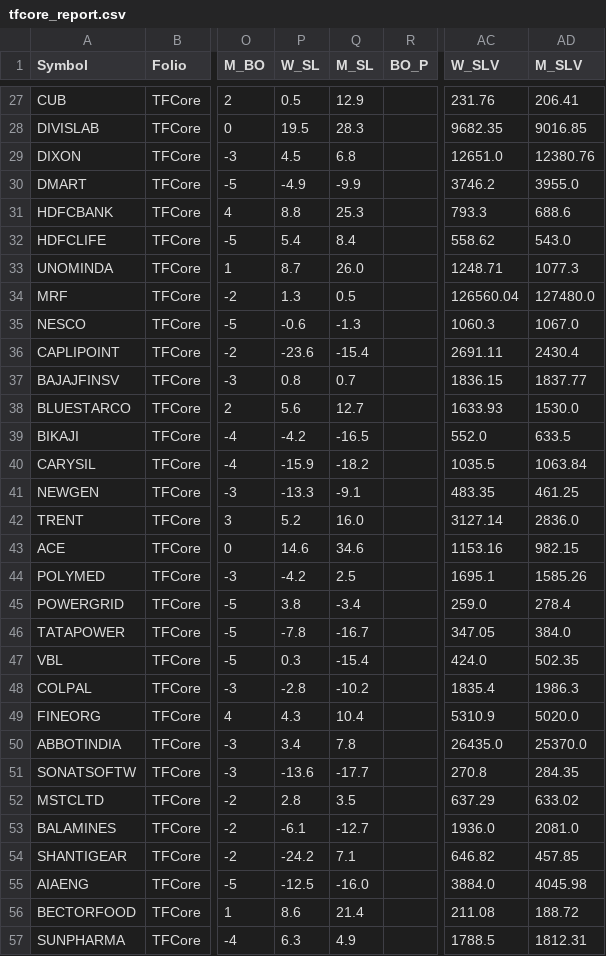
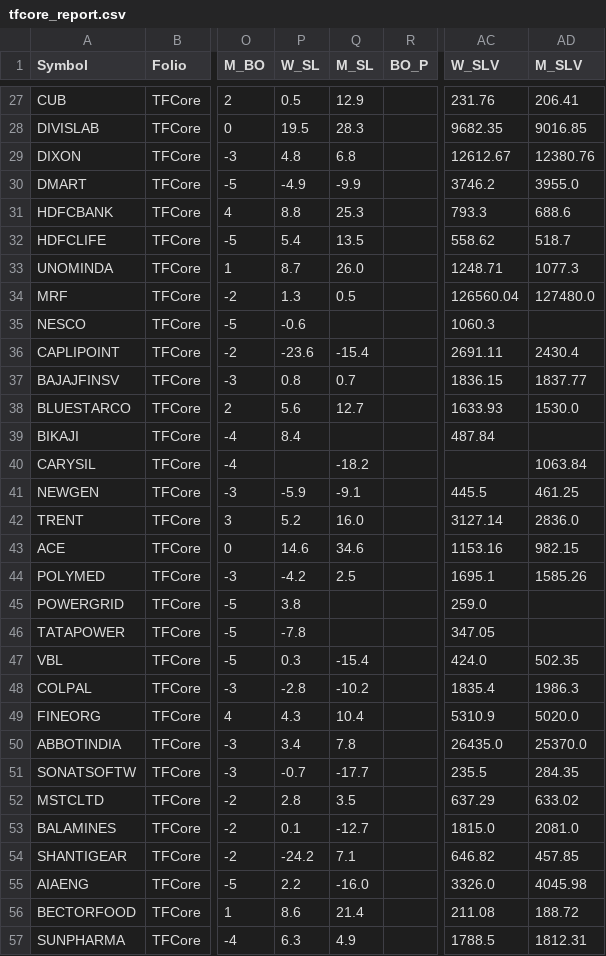
Before and after one commit to aypaninv/market-dashboard, a CSV file: tfcore_report.csv, drawn as a sheet; only a part is shown, gaps mark what is left out; the diff covers the shown part only; the diff names each change by its address in the sheet, - before the commit and + after, or states it on an @@ line.

```diff
--- a/tfcore_report.csv
+++ b/tfcore_report.csv
-P29 (W_SL): 4.5
+P29 (W_SL): 4.8
-AC29 (W_SLV): 12651.0
+AC29 (W_SLV): 12612.67
-Q32 (M_SL): 8.4
+Q32 (M_SL): 13.5
-AD32 (M_SLV): 543.0
+AD32 (M_SLV): 518.7
-Q35 (M_SL): -1.3
+Q35 (M_SL): (empty)
-AD35 (M_SLV): 1067.0
+AD35 (M_SLV): (empty)
-P39 (W_SL): -4.2
+P39 (W_SL): 8.4
-Q39 (M_SL): -16.5
+Q39 (M_SL): (empty)
-AC39 (W_SLV): 552.0
+AC39 (W_SLV): 487.84
-AD39 (M_SLV): 633.5
+AD39 (M_SLV): (empty)
-P40 (W_SL): -15.9
+P40 (W_SL): (empty)
-AC40 (W_SLV): 1035.5
+AC40 (W_SLV): (empty)
-P41 (W_SL): -13.3
+P41 (W_SL): -5.9
-AC41 (W_SLV): 483.35
+AC41 (W_SLV): 445.5
-Q45 (M_SL): -3.4
+Q45 (M_SL): (empty)
-AD45 (M_SLV): 278.4
+AD45 (M_SLV): (empty)
-Q46 (M_SL): -16.7
+Q46 (M_SL): (empty)
-AD46 (M_SLV): 384.0
+AD46 (M_SLV): (empty)
-P51 (W_SL): -13.6
+P51 (W_SL): -0.7
-AC51 (W_SLV): 270.8
+AC51 (W_SLV): 235.5
-P53 (W_SL): -6.1
+P53 (W_SL): 0.1
-AC53 (W_SLV): 1936.0
+AC53 (W_SLV): 1815.0
-P55 (W_SL): -12.5
+P55 (W_SL): 2.2
-AC55 (W_SLV): 3884.0
+AC55 (W_SLV): 3326.0
```
Also changed, not shown: 84 edited cells elsewhere in this file, indices_report.csv, nsebo_report.csv, 6 other files.
